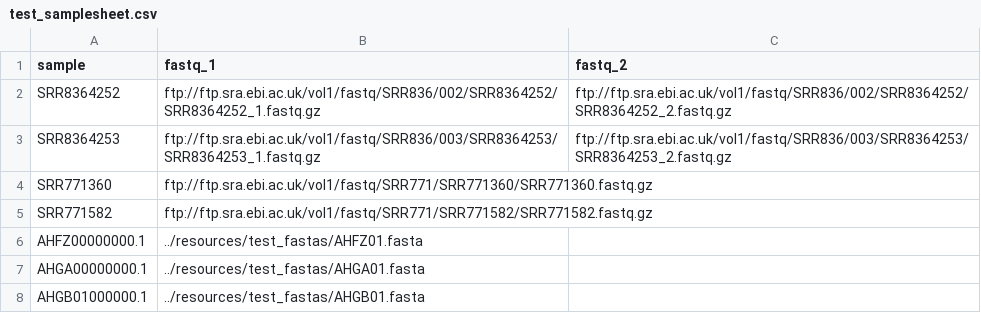
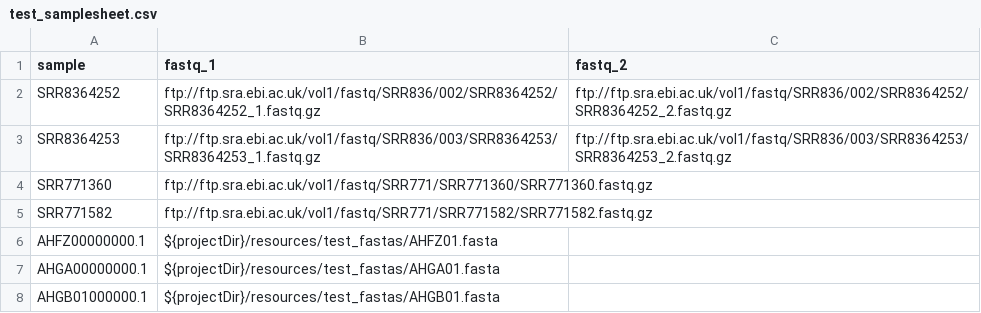
Before and after one commit to CERI-KRISP/CholeraSeq, a CSV file: assets/test_samplesheet.csv, drawn as a sheet.

Commit message:
dev iteration for test profile [ci skip]

```diff
--- a/assets/test_samplesheet.csv
+++ b/assets/test_samplesheet.csv
@@ -5,4 +5,4 @@ SRR771360,ftp://ftp.sra.ebi.ac.uk/vol1/fastq/SRR771/SRR771360/SRR771360.fastq.gz
 SRR771582,ftp://ftp.sra.ebi.ac.uk/vol1/fastq/SRR771/SRR771582/SRR771582.fastq.gz,
-AHFZ00000000.1,../resources/test_fastas/AHFZ01.fasta,
-AHGA00000000.1,../resources/test_fastas/AHGA01.fasta,
-AHGB01000000.1,../resources/test_fastas/AHGB01.fasta,
+AHFZ00000000.1,${projectDir}/resources/test_fastas/AHFZ01.fasta,
+AHGA00000000.1,${projectDir}/resources/test_fastas/AHGA01.fasta,
+AHGB01000000.1,${projectDir}/resources/test_fastas/AHGB01.fasta,
```
